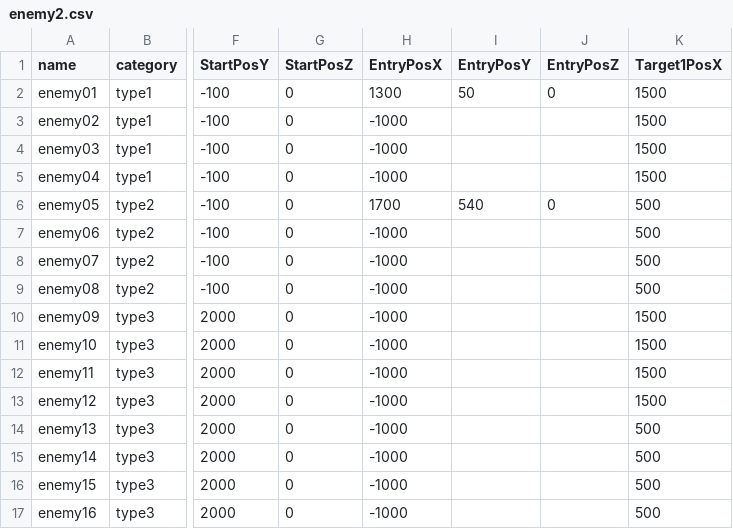
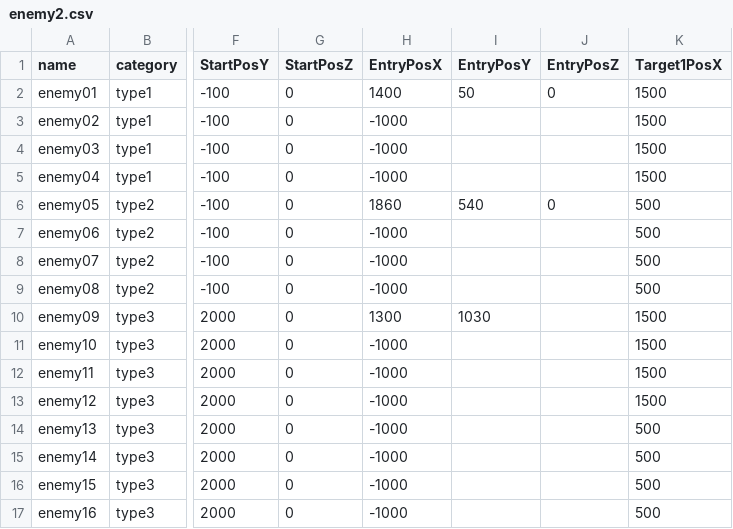
Before and after one commit to HondakazuhiroAirton/GameAward, a CSV file: Assets/Scenes/Suzumura/Resources/CSV/enemy2.csv, drawn as a sheet; only a part is shown, gaps mark what is left out; the diff names each change by its address in the sheet, - before the commit and + after, or states it on an @@ line.

```diff
--- a/Assets/Scenes/Suzumura/Resources/CSV/enemy2.csv
+++ b/Assets/Scenes/Suzumura/Resources/CSV/enemy2.csv
-H2 (EntryPosX): 1300
+H2 (EntryPosX): 1400
-H6 (EntryPosX): 1700
+H6 (EntryPosX): 1860
-H10 (EntryPosX): -1000
+H10 (EntryPosX): 1300
-I10 (EntryPosY): (empty)
+I10 (EntryPosY): 1030
```
Also changed, not shown: Assets/Scenes/Suzumura/Resources/CSV/enemy.csv, 4 other files.
